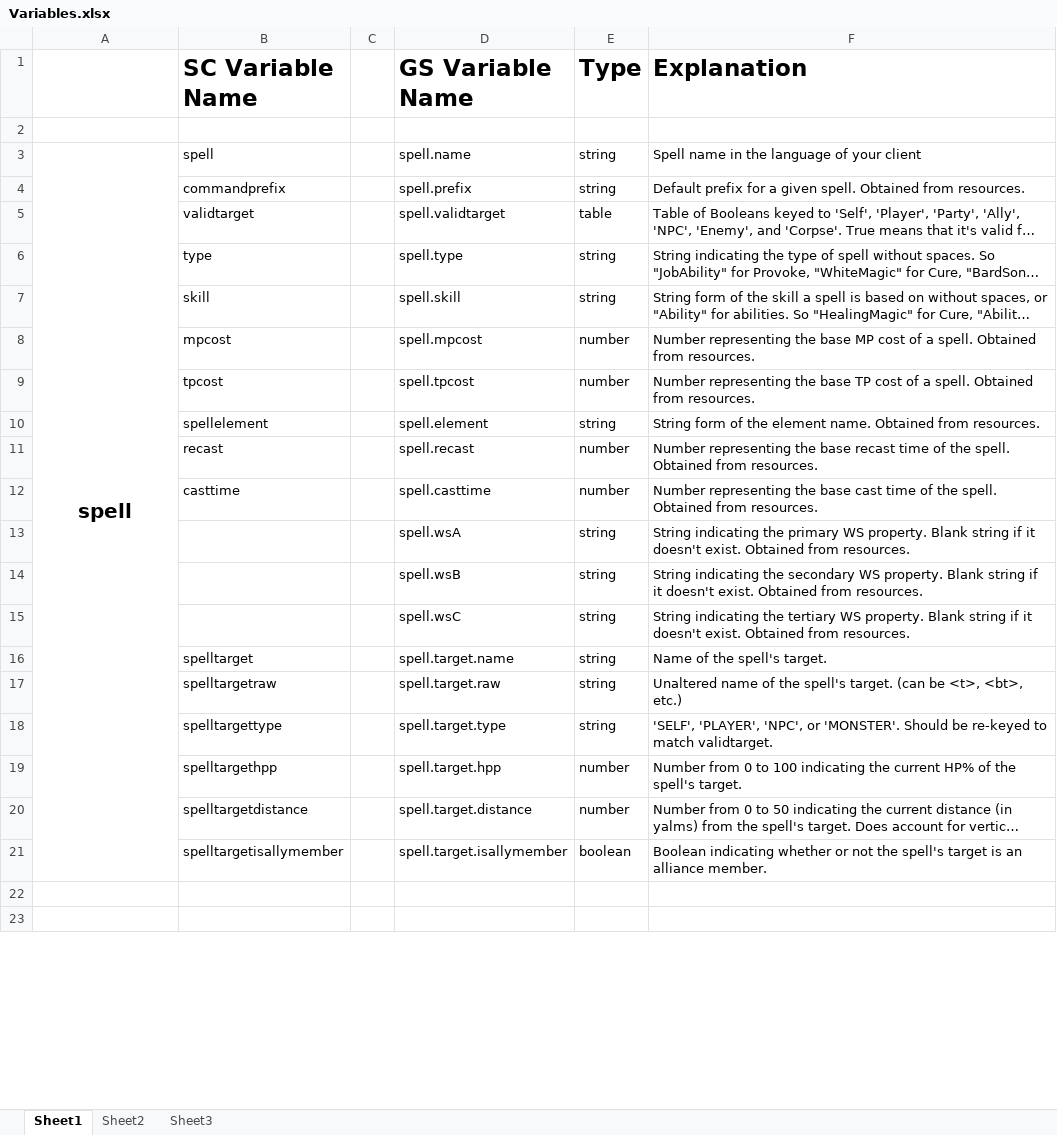
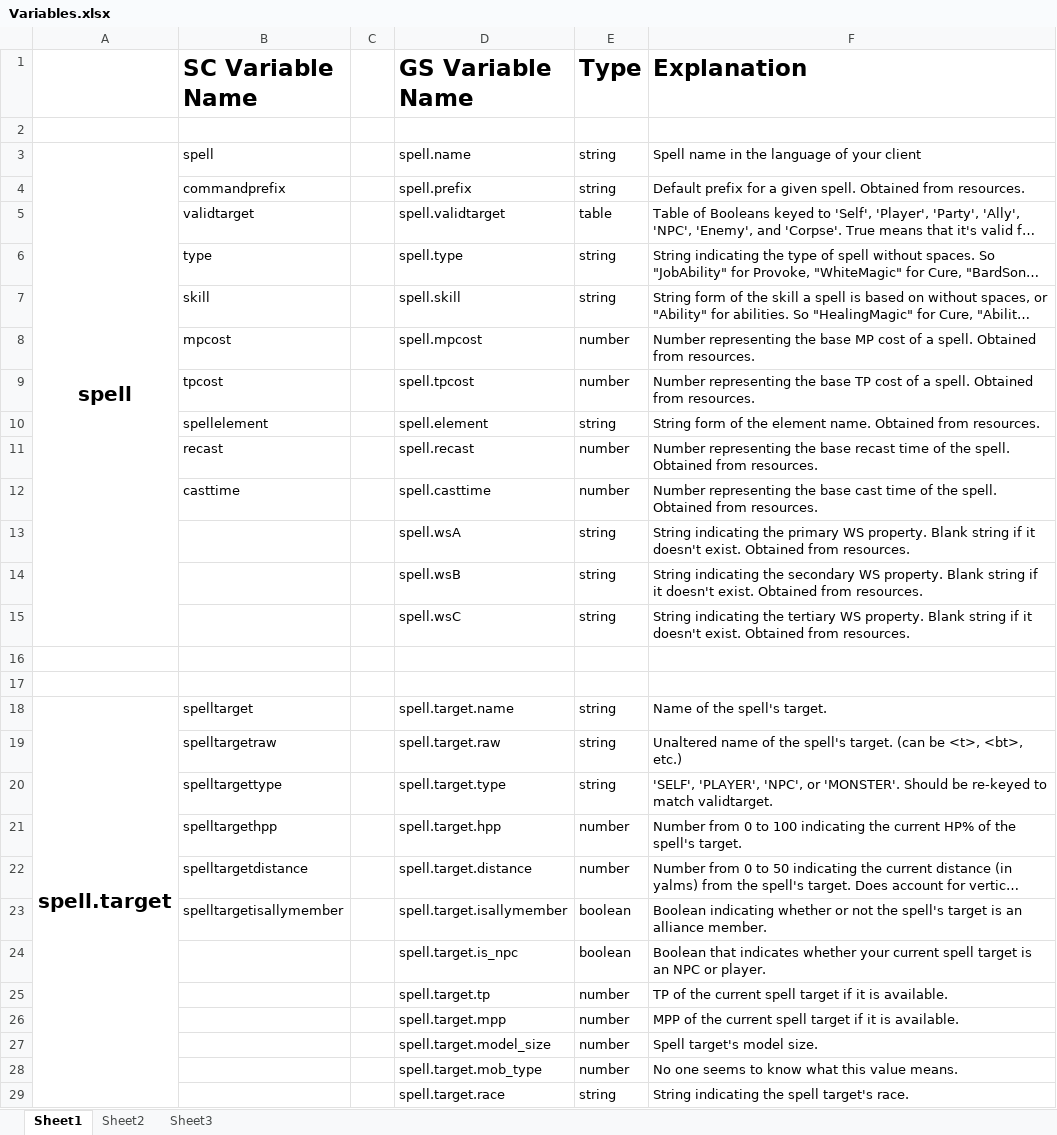
Before and after one commit to Windower/Lua, an Excel workbook: addons/GearSwap/beta_examples_and_information/Variables.xlsx, sheet Sheet1, drawn as a sheet; only a part is shown; the shorter side is filled out with more unchanged rows; long unchanged cells end in …; values as stored, in another font and other column widths than the file's, no borders; removed rows and columns are numbered as before the commit, all else as after; the diff covers the shown part only; the diff names each change by its address in the sheet, - before the commit and + after, or states it on an @@ line.

```diff
--- a/addons/GearSwap/beta_examples_and_information/Variables.xlsx (sheet Sheet1)
+++ b/addons/GearSwap/beta_examples_and_information/Variables.xlsx (sheet Sheet1)
-A3:A21 merged
+A3:A15 merged
+row 16: (empty)
+row 17: (empty)
-A18: (empty)
+A18: spell.target
+A18:A41 merged
+row 24:  |  |  | spell.target.is_npc | boolean | Boolean that indicates whether your current spell target is an NPC or player.
+row 25:  |  |  | spell.target.tp | number | TP of the current spell target if it is available.
+row 26:  |  |  | spell.target.mpp | number | MPP of the current spell target if it is available.
+row 27:  |  |  | spell.target.model_size | number | Spell target's model size.
+row 28:  |  |  | spell.target.mob_type | number | No one seems to know what this value means.
+row 29:  |  |  | spell.target.race | string | String indicating the spell target's race.
```
Also changed, not shown: 44 added rows, 17 edited cells and merged cells elsewhere in this sheet, 12 other files.
